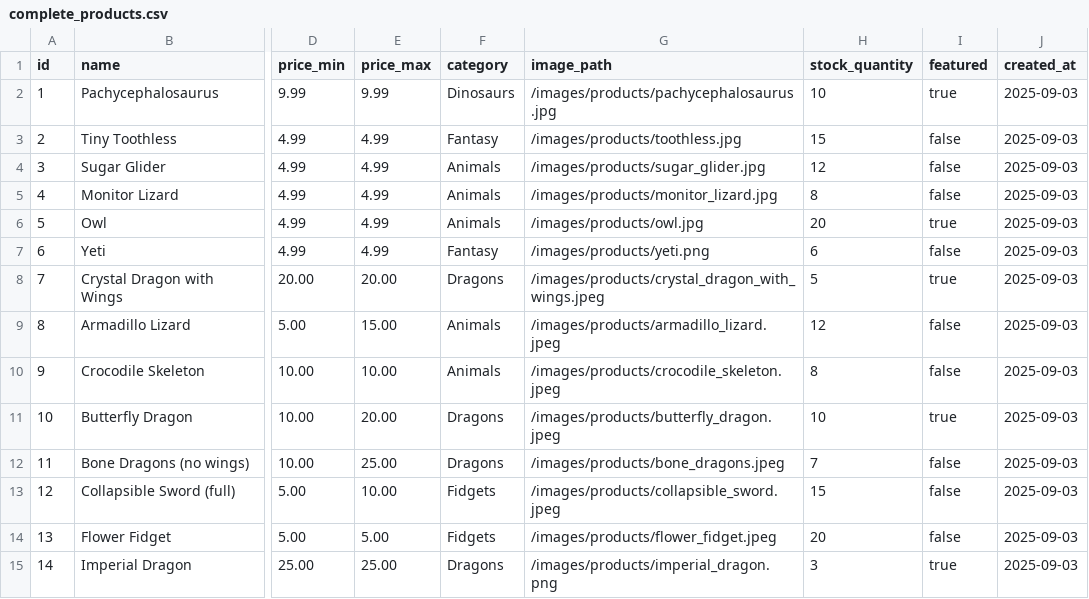
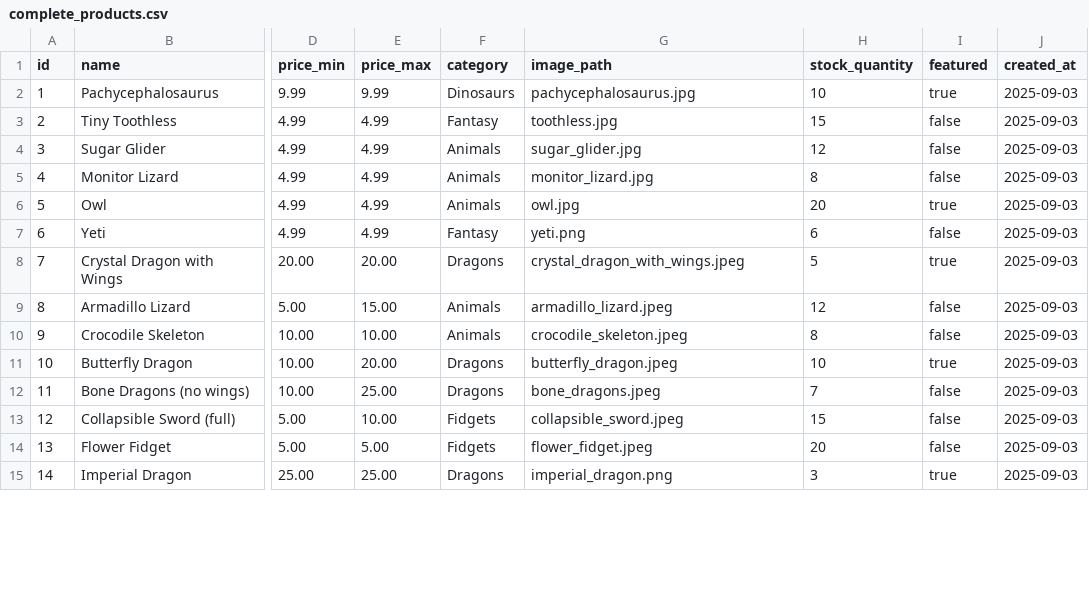
Before and after one commit to loganlanou/logans3d-v4, a CSV file: data/complete_products.csv, drawn as a sheet; only a part is shown, gaps mark what is left out; the diff covers the shown part only; the diff names each change by its address in the sheet, - before the commit and + after, or states it on an @@ line.

```diff
--- a/data/complete_products.csv
+++ b/data/complete_products.csv
-G2 (image_path): /images/products/pachycephalosaurus.jpg
+G2 (image_path): pachycephalosaurus.jpg
-G3 (image_path): /images/products/toothless.jpg
+G3 (image_path): toothless.jpg
-G4 (image_path): /images/products/sugar_glider.jpg
+G4 (image_path): sugar_glider.jpg
-G5 (image_path): /images/products/monitor_lizard.jpg
+G5 (image_path): monitor_lizard.jpg
-G6 (image_path): /images/products/owl.jpg
+G6 (image_path): owl.jpg
-G7 (image_path): /images/products/yeti.png
+G7 (image_path): yeti.png
-G8 (image_path): /images/products/crystal_dragon_with_wings.jpeg
+G8 (image_path): crystal_dragon_with_wings.jpeg
-G9 (image_path): /images/products/armadillo_lizard.jpeg
+G9 (image_path): armadillo_lizard.jpeg
-G10 (image_path): /images/products/crocodile_skeleton.jpeg
+G10 (image_path): crocodile_skeleton.jpeg
-G11 (image_path): /images/products/butterfly_dragon.jpeg
+G11 (image_path): butterfly_dragon.jpeg
-G12 (image_path): /images/products/bone_dragons.jpeg
+G12 (image_path): bone_dragons.jpeg
-G13 (image_path): /images/products/collapsible_sword.jpeg
+G13 (image_path): collapsible_sword.jpeg
-G14 (image_path): /images/products/flower_fidget.jpeg
+G14 (image_path): flower_fidget.jpeg
-G15 (image_path): /images/products/imperial_dragon.png
+G15 (image_path): imperial_dragon.png
```
Also changed, not shown: 40 edited cells elsewhere in this file, 34 other files.
